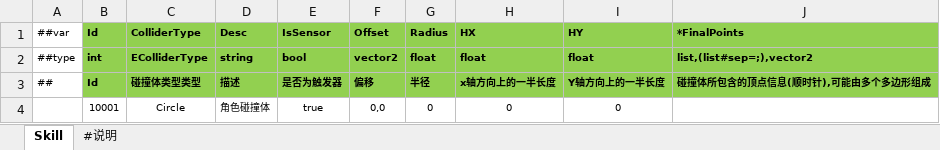
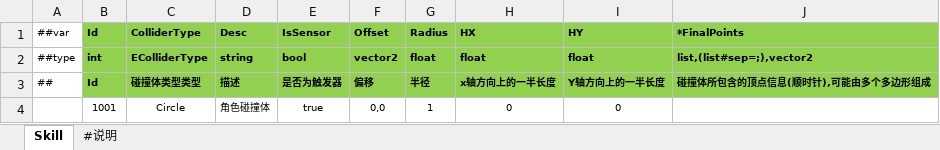
Before and after one commit to FortuneCat0v0/Zero, an Excel workbook: Unity/Assets/Config/Excel/Datas/ColliderConfig.xlsx, sheet Skill, drawn as a sheet; values as stored, in another font and other column widths than the file's, no borders; the diff names each change by its address in the sheet, - before the commit and + after, or states it on an @@ line.

```diff
--- a/Unity/Assets/Config/Excel/Datas/ColliderConfig.xlsx (sheet Skill)
+++ b/Unity/Assets/Config/Excel/Datas/ColliderConfig.xlsx (sheet Skill)
-B4 (Id): 10001
+B4 (Id): 1001
-G4 (Radius): 0
+G4 (Radius): 1
```
Also changed, not shown: Unity/Assets/Config/Excel/Datas/SkillConfig.xlsx, 42 other files.
